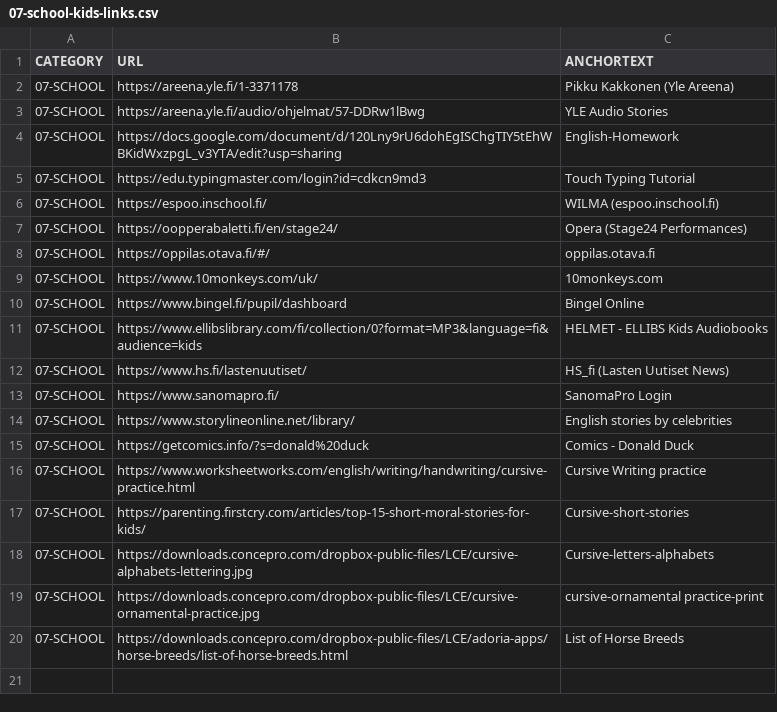
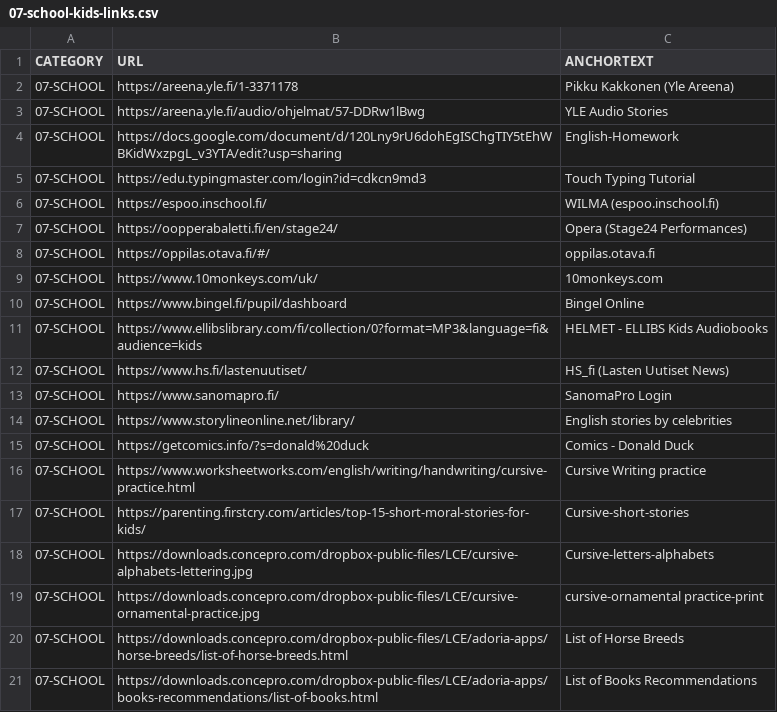
Before and after one commit to abhishek-paliwal/PROJECTS-REACTJS, a CSV file: app01-homepage/src/data/data_in/07-school-kids-links.csv, drawn as a sheet; the diff names each change by its address in the sheet, - before the commit and + after, or states it on an @@ line.

Commit message:
data updated

```diff
--- a/app01-homepage/src/data/data_in/07-school-kids-links.csv
+++ b/app01-homepage/src/data/data_in/07-school-kids-links.csv
+row 21: 07-SCHOOL | https://downloads.concepro.com/dropbox-public-files/LCE/adoria-apps/books-recommendations/list-of-books.html | List of Books Recommendations
```
Also changed, not shown: app01-homepage/src/data/data_out/combinedCategoryLinksData.csv, 1 other file.
